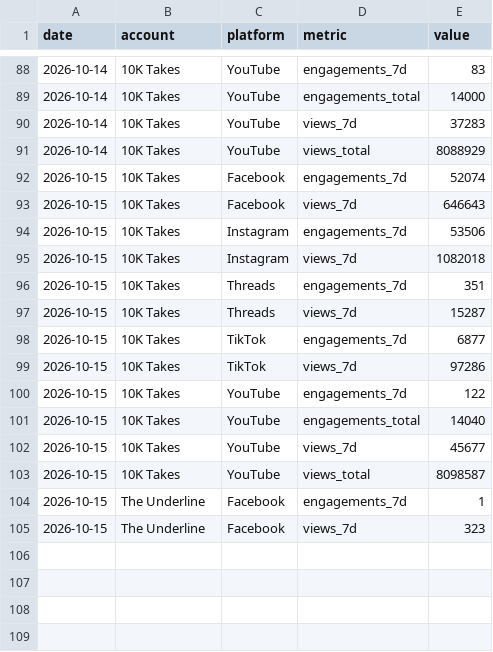
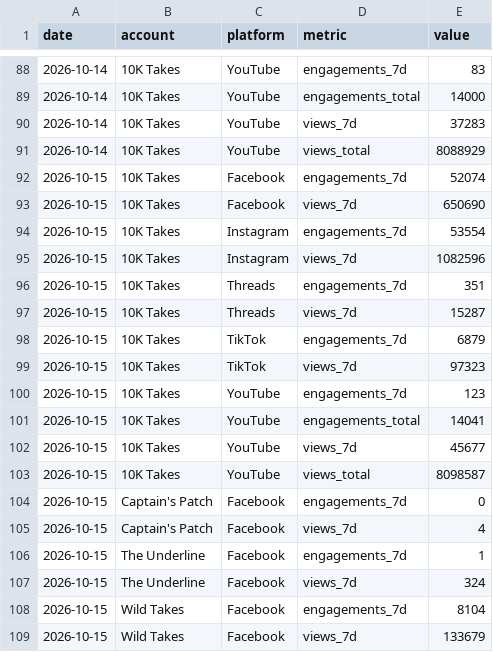
Before and after one commit to 10000takes/10k-takes-data, a CSV file: metrics.csv, drawn as a sheet; only a part is shown, gaps mark what is left out.

```diff
--- a/metrics.csv
+++ b/metrics.csv
@@ -92,14 +92,18 @@ date,account,platform,metric,value
 2026-10-15,10K Takes,Facebook,engagements_7d,52074
-2026-10-15,10K Takes,Facebook,views_7d,646643
-2026-10-15,10K Takes,Instagram,engagements_7d,53506
-2026-10-15,10K Takes,Instagram,views_7d,1082018
+2026-10-15,10K Takes,Facebook,views_7d,650690
+2026-10-15,10K Takes,Instagram,engagements_7d,53554
+2026-10-15,10K Takes,Instagram,views_7d,1082596
 2026-10-15,10K Takes,Threads,engagements_7d,351
 2026-10-15,10K Takes,Threads,views_7d,15287
-2026-10-15,10K Takes,TikTok,engagements_7d,6877
-2026-10-15,10K Takes,TikTok,views_7d,97286
-2026-10-15,10K Takes,YouTube,engagements_7d,122
-2026-10-15,10K Takes,YouTube,engagements_total,14040
+2026-10-15,10K Takes,TikTok,engagements_7d,6879
+2026-10-15,10K Takes,TikTok,views_7d,97323
+2026-10-15,10K Takes,YouTube,engagements_7d,123
+2026-10-15,10K Takes,YouTube,engagements_total,14041
 2026-10-15,10K Takes,YouTube,views_7d,45677
 2026-10-15,10K Takes,YouTube,views_total,8098587
+2026-10-15,Captain's Patch,Facebook,engagements_7d,0
+2026-10-15,Captain's Patch,Facebook,views_7d,4
 2026-10-15,The Underline,Facebook,engagements_7d,1
-2026-10-15,The Underline,Facebook,views_7d,323
+2026-10-15,The Underline,Facebook,views_7d,324
+2026-10-15,Wild Takes,Facebook,engagements_7d,8104
+2026-10-15,Wild Takes,Facebook,views_7d,133679
```
Also changed, not shown: followers.csv.
